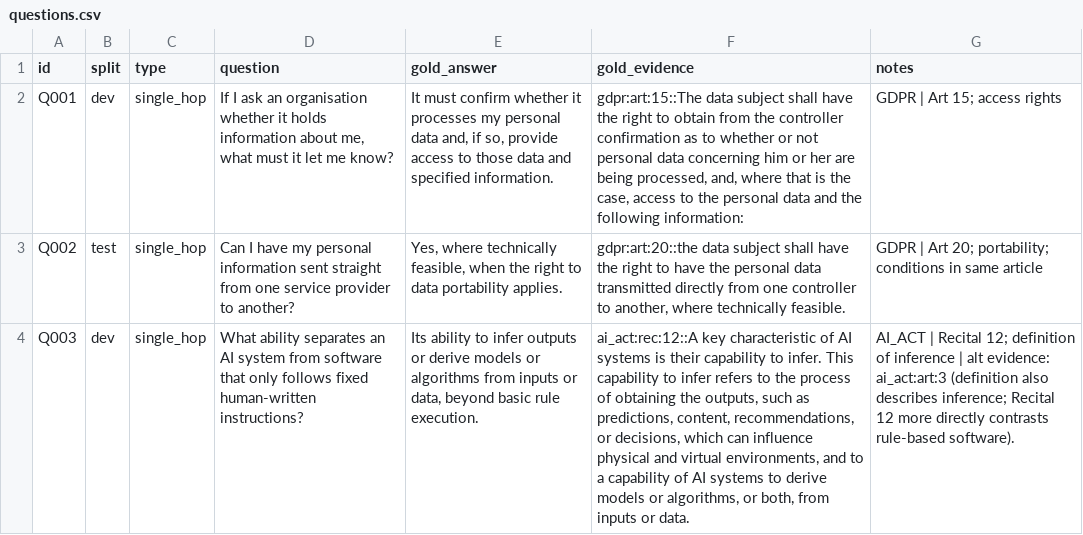
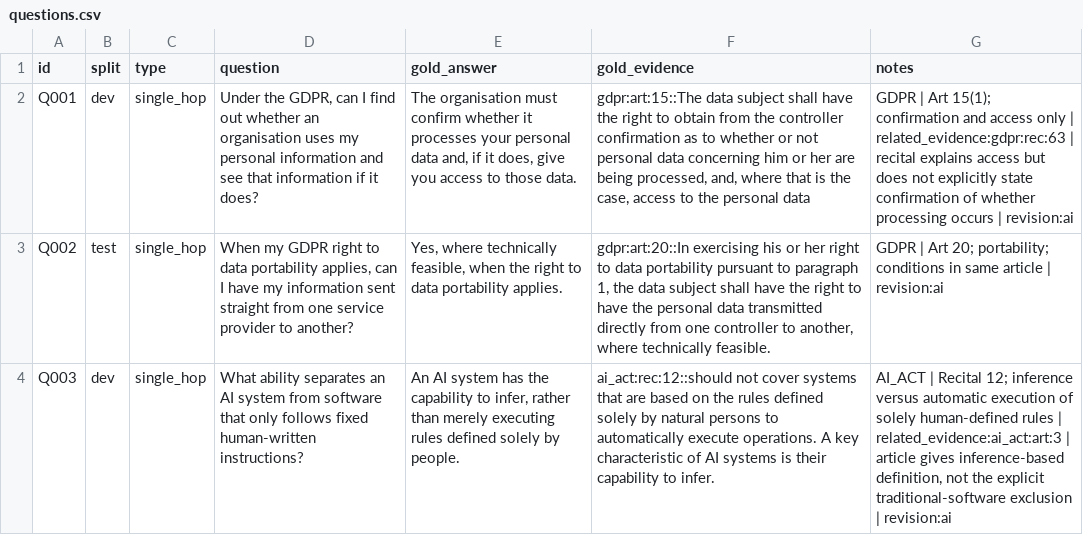
Before and after one commit to sasaOrnella/eu-reg-rag-eval, a CSV file: eval/questions.csv, drawn as a sheet; only a part is shown; the diff covers the shown part only; the diff names each change by its address in the sheet, - before the commit and + after, or states it on an @@ line.

Commit message:
Apply P0 fixes to extraction, retrieval budget and evaluation data

```diff
--- a/eval/questions.csv
+++ b/eval/questions.csv
-D2 (question): If I ask an organisation whether it holds information about me, what must it let me know?
+D2 (question): Under the GDPR, can I find out whether an organisation uses my personal information and see that information if it does?
-E2 (gold_answer): It must confirm whether it processes my personal data and, if so, provide access to those data and specified information.
+E2 (gold_answer): The organisation must confirm whether it processes your personal data and, if it does, give you access to those data.
-F2 (gold_evidence): …personal data and the following information:
+F2 (gold_evidence): …personal data
-G2 (notes): …| Art 15; access rights
+G2 (notes): …| Art 15(1); confirmation and access only | related_evidence:gdpr:rec:63 | recital explains access but does not explicitly state confirmation of whether processing occurs | revision:ai
-D3 (question): Can I have my personal information sent…
+D3 (question): When my GDPR right to data portability applies, can I have my information sent…
-F3 (gold_evidence): gdpr:art:20::the data subject…
+F3 (gold_evidence): gdpr:art:20::In exercising his or her right to data portability pursuant to paragraph 1, the data subject…
-G3 (notes): …same article
+G3 (notes): …same article | revision:ai
-E4 (gold_answer): Its ability to infer outputs or derive models or algorithms from inputs or data, beyond basic rule execution.
+E4 (gold_answer): An AI system has the capability to infer, rather than merely executing rules defined solely by people.
-F4 (gold_evidence): ai_act:rec:12::A key characteristic of AI systems is their capability to infer. This capability to infer refers to the process of obtaining the outputs, such as predictions, content, recommendations, or decisions, which can influence physical and virtual environments, and to a capability of AI systems to derive models or algorithms, or both, from inputs or data.
+F4 (gold_evidence): ai_act:rec:12::should not cover systems that are based on the rules defined solely by natural persons to automatically execute operations. A key characteristic of AI systems is their capability to infer.
-G4 (notes): …Recital 12; definition of inference | alt evidence: ai_act:art:3 (definition also describes inference; Recital 12 more directly contrasts rule-based software).
+G4 (notes): …Recital 12; inference versus automatic execution of solely human-defined rules | related_evidence:ai_act:art:3 | article gives inference-based definition, not the explicit traditional-software exclusion | revision:ai
```
Also changed, not shown: 117 edited cells elsewhere in this file, 8 other files.
